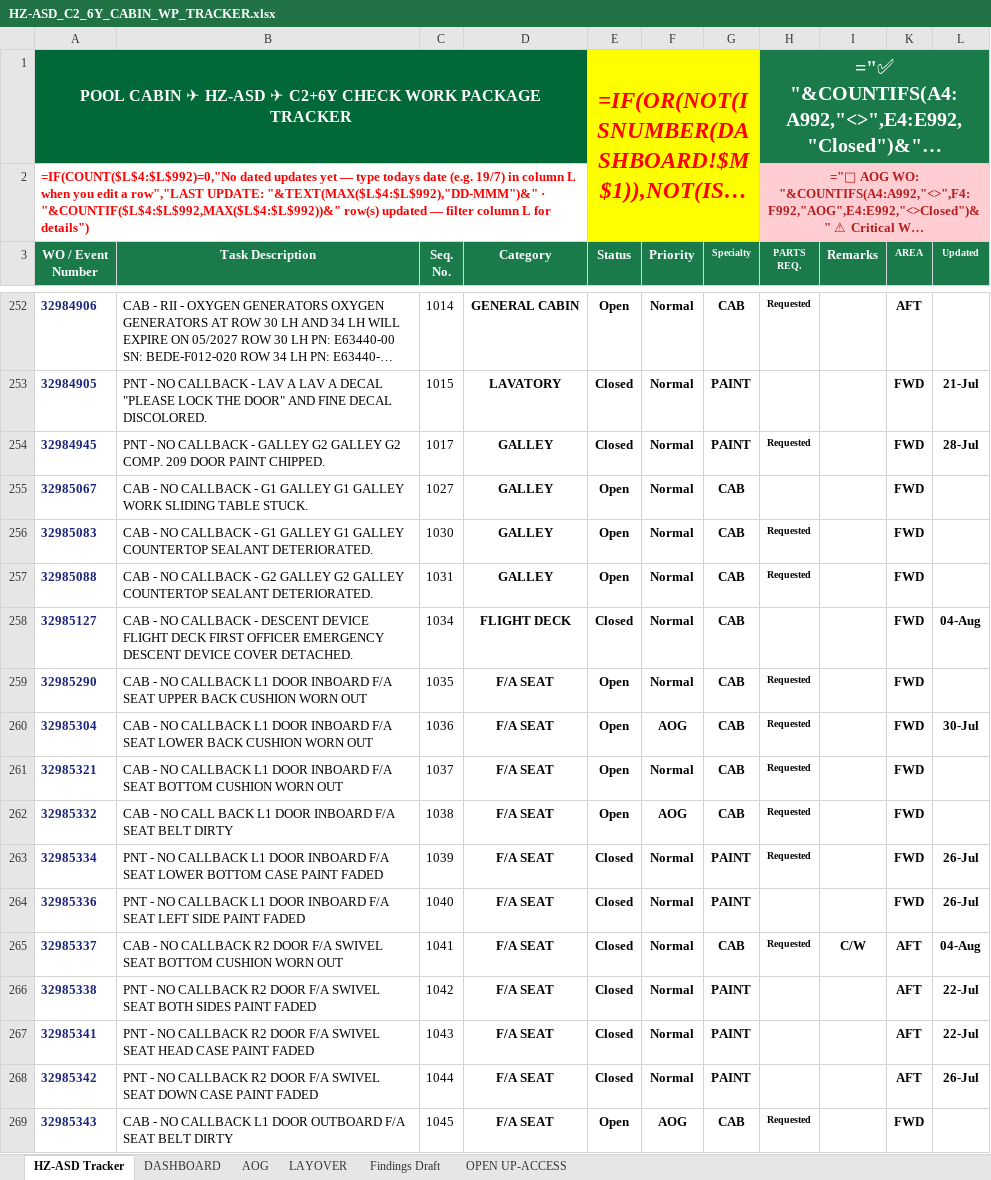
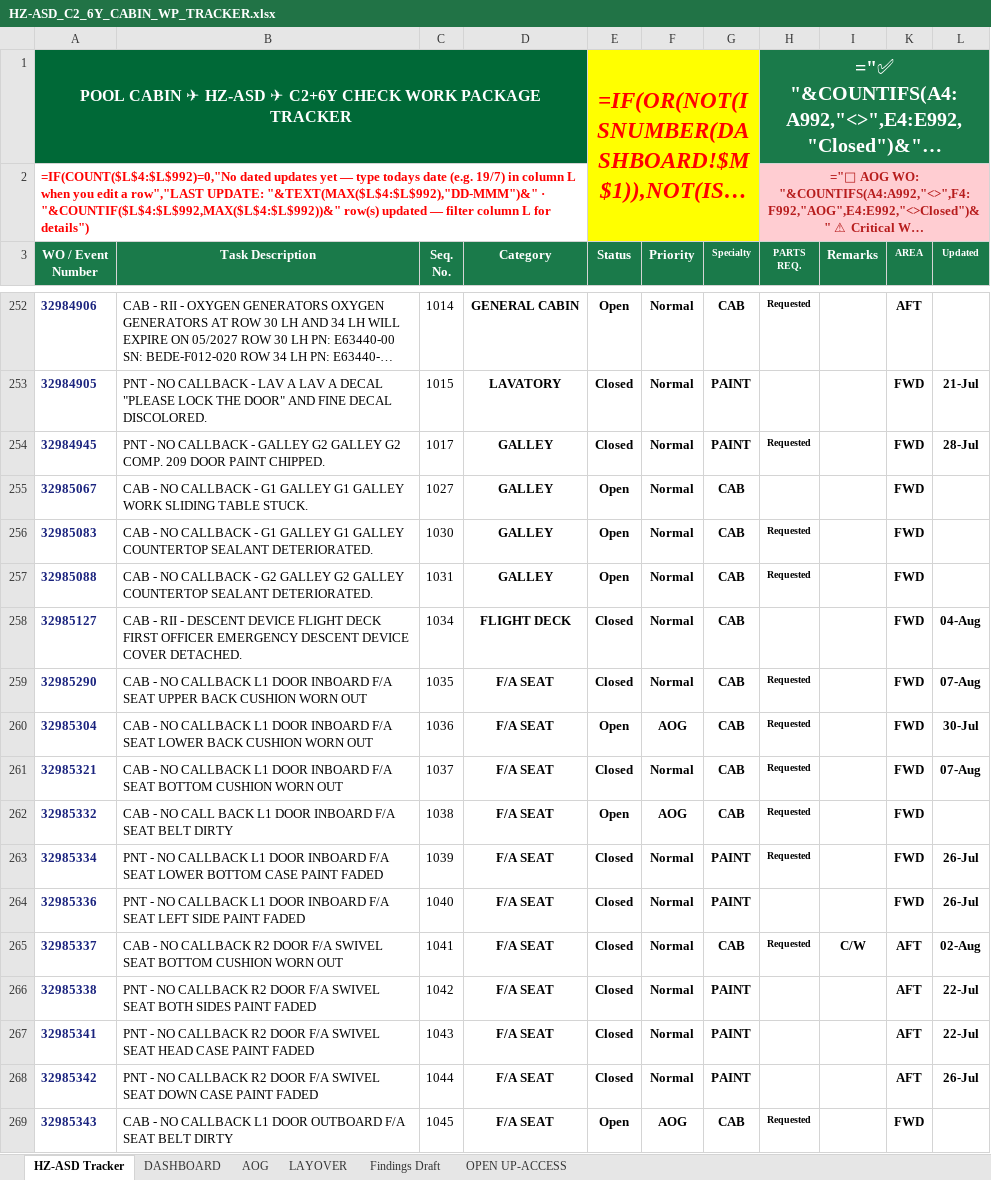
Before and after one commit to Aviproject-bit/avisuite, an Excel workbook: uploads/outbox/HZ-ASD_C2_6Y_CABIN_WP_TRACKER.xlsx, sheet HZ-ASD Tracker, drawn as a sheet; only a part is shown, gaps mark what is left out; long unchanged cells end in …; values as stored, in another font and other column widths than the file's, no borders; formulas without a stored value are shown as written; conditional formats and table styles not drawn; the diff covers the shown part only; the diff names each change by its address in the sheet, - before the commit and + after, or states it on an @@ line.

```diff
--- a/uploads/outbox/HZ-ASD_C2_6Y_CABIN_WP_TRACKER.xlsx (sheet HZ-ASD Tracker)
+++ b/uploads/outbox/HZ-ASD_C2_6Y_CABIN_WP_TRACKER.xlsx (sheet HZ-ASD Tracker)
-B258 (Task Description): CAB - NO CALLBACK - DESCENT…
+B258 (Task Description): CAB - RII - DESCENT…
-E259 (Status): Open
+E259 (Status): Closed
-L259 (Updated): (empty)
+L259 (Updated): 07-Aug
-E261 (Status): Open
+E261 (Status): Closed
-L261 (Updated): (empty)
+L261 (Updated): 07-Aug
-L265 (Updated): 04-Aug
+L265 (Updated): 02-Aug
```
Also changed, not shown: 13 added rows, 13 removed rows and 55 edited cells elsewhere in this sheet, sheet AOG, sheet DASHBOARD, sheet LAYOVER, hidden cells.
